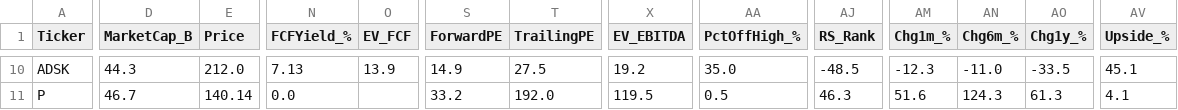
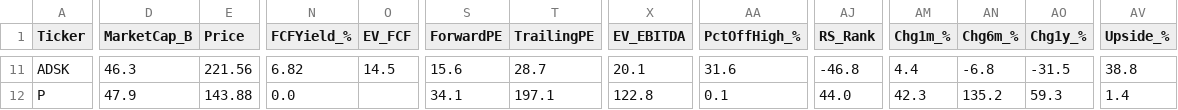
Before and after one commit to dabdi7786-blip/screener-bot, a CSV file: screener1_results.csv, drawn as a sheet; only a part is shown, gaps mark what is left out; addresses are those after the commit; the diff covers the shown part only; the diff names each change by its address in the sheet, - before the commit and + after, or states it on an @@ line.

```diff
--- a/screener1_results.csv
+++ b/screener1_results.csv
-D11 (MarketCap_B): 44.3
+D11 (MarketCap_B): 46.3
-E11 (Price): 212.0
+E11 (Price): 221.56
-N11 (FCFYield_%): 7.13
+N11 (FCFYield_%): 6.82
-O11 (EV_FCF): 13.9
+O11 (EV_FCF): 14.5
-S11 (ForwardPE): 14.9
+S11 (ForwardPE): 15.6
-T11 (TrailingPE): 27.5
+T11 (TrailingPE): 28.7
-X11 (EV_EBITDA): 19.2
+X11 (EV_EBITDA): 20.1
-AA11 (PctOffHigh_%): 35.0
+AA11 (PctOffHigh_%): 31.6
-AJ11 (RS_Rank): -48.5
+AJ11 (RS_Rank): -46.8
-AM11 (Chg1m_%): -12.3
+AM11 (Chg1m_%): 4.4
-AN11 (Chg6m_%): -11.0
+AN11 (Chg6m_%): -6.8
-AO11 (Chg1y_%): -33.5
+AO11 (Chg1y_%): -31.5
-AV11 (Upside_%): 45.1
+AV11 (Upside_%): 38.8
-D12 (MarketCap_B): 46.7
+D12 (MarketCap_B): 47.9
-E12 (Price): 140.14
+E12 (Price): 143.88
-S12 (ForwardPE): 33.2
+S12 (ForwardPE): 34.1
-T12 (TrailingPE): 192.0
+T12 (TrailingPE): 197.1
-X12 (EV_EBITDA): 119.5
+X12 (EV_EBITDA): 122.8
-AA12 (PctOffHigh_%): 0.5
+AA12 (PctOffHigh_%): 0.1
-AJ12 (RS_Rank): 46.3
+AJ12 (RS_Rank): 44.0
-AM12 (Chg1m_%): 51.6
+AM12 (Chg1m_%): 42.3
-AN12 (Chg6m_%): 124.3
+AN12 (Chg6m_%): 135.2
-AO12 (Chg1y_%): 61.3
+AO12 (Chg1y_%): 59.3
-AV12 (Upside_%): 4.1
+AV12 (Upside_%): 1.4
```
Also changed, not shown: 1 added row and 114 edited cells elsewhere in this file, screener2_results.csv, screener3_results.csv, 2 other files.
